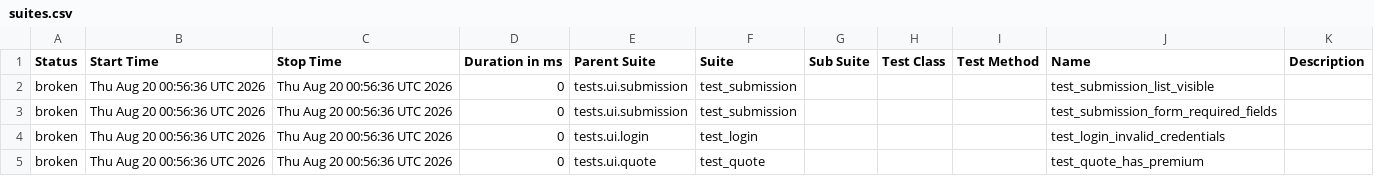
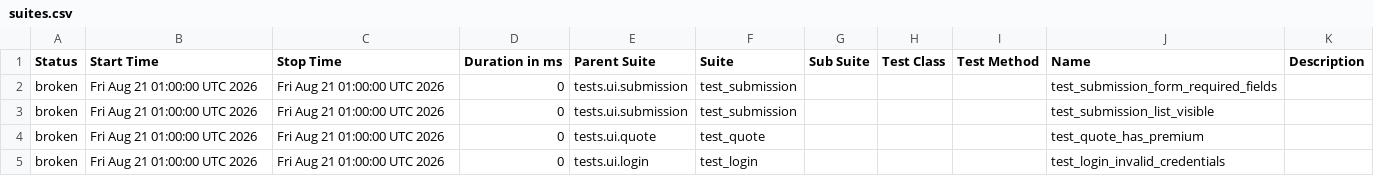
Before and after one commit to DilipAle/rng_ui_tests, a CSV file: agency-height/data/suites.csv, drawn as a sheet.

```diff
--- a/agency-height/data/suites.csv
+++ b/agency-height/data/suites.csv
@@ -1,5 +1,5 @@
 "Status","Start Time","Stop Time","Duration in ms","Parent Suite","Suite","Sub Suite","Test Class","Test Method","Name","Description"
-"broken","Thu Aug 20 00:56:36 UTC 2026","Thu Aug 20 00:56:36 UTC 2026","0","tests.ui.submission","test_submission","","","","test_submission_list_visible",""
-"broken","Thu Aug 20 00:56:36 UTC 2026","Thu Aug 20 00:56:36 UTC 2026","0","tests.ui.submission","test_submission","","","","test_submission_form_required_fields",""
-"broken","Thu Aug 20 00:56:36 UTC 2026","Thu Aug 20 00:56:36 UTC 2026","0","tests.ui.login","test_login","","","","test_login_invalid_credentials",""
-"broken","Thu Aug 20 00:56:36 UTC 2026","Thu Aug 20 00:56:36 UTC 2026","0","tests.ui.quote","test_quote","","","","test_quote_has_premium",""
+"broken","Fri Aug 21 01:00:00 UTC 2026","Fri Aug 21 01:00:00 UTC 2026","0","tests.ui.submission","test_submission","","","","test_submission_form_required_fields",""
+"broken","Fri Aug 21 01:00:00 UTC 2026","Fri Aug 21 01:00:00 UTC 2026","0","tests.ui.submission","test_submission","","","","test_submission_list_visible",""
+"broken","Fri Aug 21 01:00:00 UTC 2026","Fri Aug 21 01:00:00 UTC 2026","0","tests.ui.quote","test_quote","","","","test_quote_has_premium",""
+"broken","Fri Aug 21 01:00:00 UTC 2026","Fri Aug 21 01:00:00 UTC 2026","0","tests.ui.login","test_login","","","","test_login_invalid_credentials",""
```
Also changed, not shown: 28 other files.
